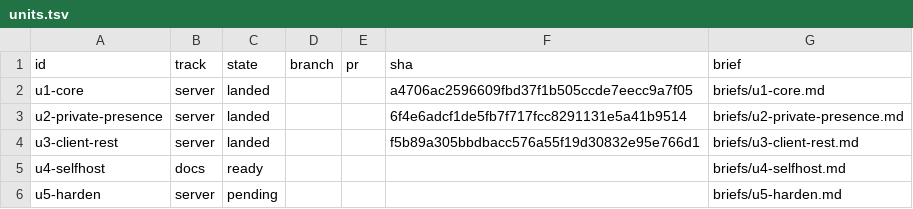
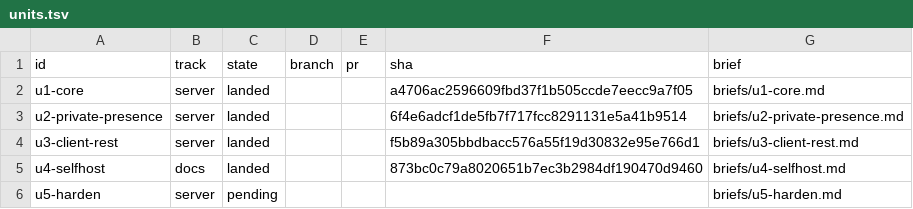
Before and after one commit to falentio/depush, a TSV file: orchestrate/pusher/units.tsv, drawn as a sheet.

```diff
--- a/orchestrate/pusher/units.tsv
+++ b/orchestrate/pusher/units.tsv
@@ -4,3 +4,3 @@ u2-private-presence	server	landed			6f4e6adcf1de5fb7f717fcc8291131e5a41b9514	bri
 u3-client-rest	server	landed			f5b89a305bbdbacc576a55f19d30832e95e766d1	briefs/u3-client-rest.md
-u4-selfhost	docs	ready				briefs/u4-selfhost.md
+u4-selfhost	docs	landed			873bc0c79a8020651b7ec3b2984df190470d9460	briefs/u4-selfhost.md
 u5-harden	server	pending				briefs/u5-harden.md
```
Also changed, not shown: orchestrate/pusher/decisions.tsv, orchestrate/pusher/ledger.tsv, 1 other file.
